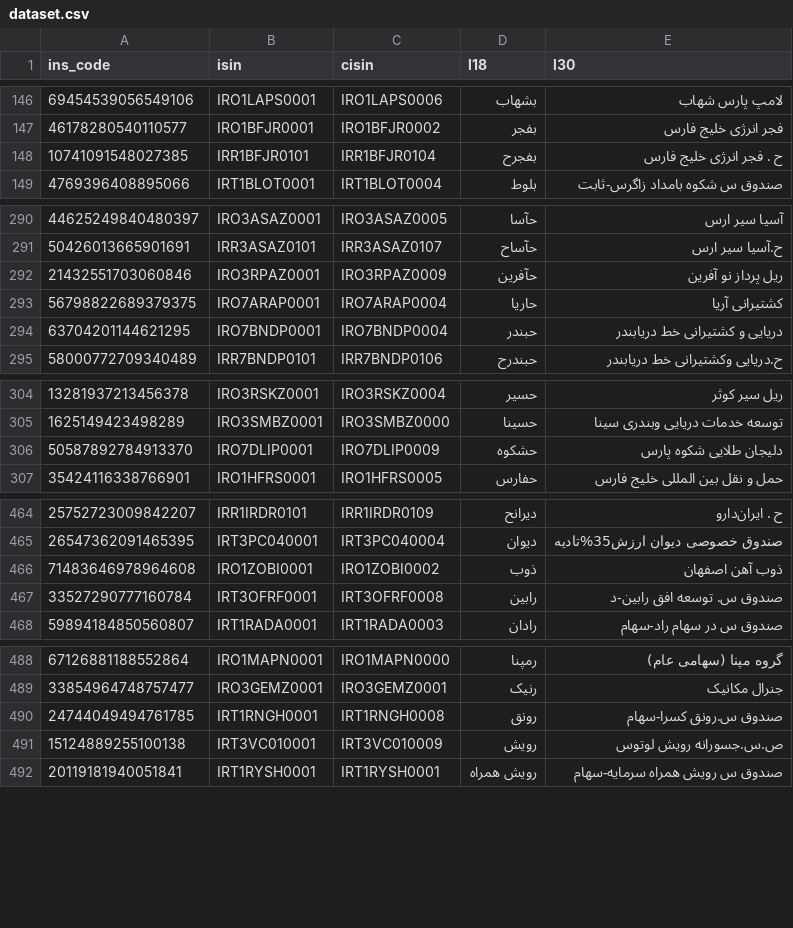
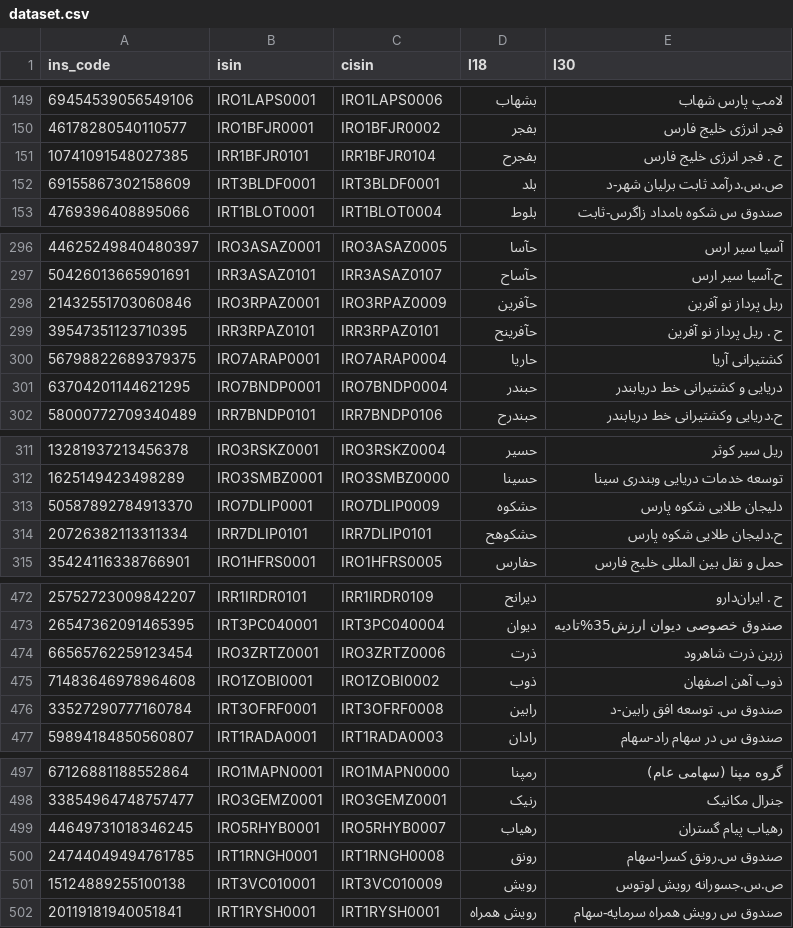
Before and after one commit to 5j9/tsetmc, a CSV file: tsetmc/dataset/dataset.csv, drawn as a sheet; only a part is shown, gaps mark what is left out; the diff covers the shown part only; the diff names each change by its address in the sheet, - before the commit and + after, or states it on an @@ line.

```diff
--- a/tsetmc/dataset/dataset.csv
+++ b/tsetmc/dataset/dataset.csv
+row 152: 69155867302158609 | IRT3BLDF0001 | IRT3BLDF0001 | بلد | ص.س.درآمد ثابت برلیان شهر-د
+row 299: 39547351123710395 | IRR3RPAZ0101 | IRR3RPAZ0101 | حآفرینح | ح . ریل پرداز نو آفرین
+row 314: 20726382113311334 | IRR7DLIP0101 | IRR7DLIP0101 | حشکوهح | ح.دلیجان طلایی شکوه پارس
+row 474: 66565762259123454 | IRO3ZRTZ0001 | IRO3ZRTZ0006 | ذرت | زرین ذرت شاهرود
+row 499: 44649731018346245 | IRO5RHYB0001 | IRO5RHYB0007 | رهیاب | رهیاب پیام گستران
```
Also changed, not shown: 23 added rows, 1 removed row and 1 edited cell elsewhere in this file, 1 other file.
